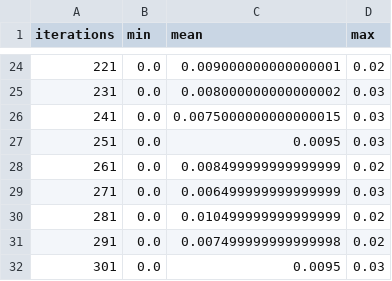
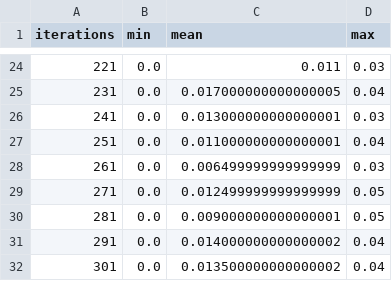
Before and after one commit to karmar1995/avgvis, a CSV file: simulation/experiments/results/agv_random_task_scheduling/long_service_many_agvs/collisions.csv, drawn as a sheet; only a part is shown, gaps mark what is left out; the diff covers the shown part only.

```diff
--- a/simulation/experiments/results/agv_random_task_scheduling/long_service_many_agvs/collisions.csv
+++ b/simulation/experiments/results/agv_random_task_scheduling/long_service_many_agvs/collisions.csv
@@ -24,9 +24,9 @@ iterations;min;mean;max
-221;0.0;0.009000000000000001;0.02
-231;0.0;0.008000000000000002;0.03
-241;0.0;0.0075000000000000015;0.03
-251;0.0;0.0095;0.03
-261;0.0;0.008499999999999999;0.02
-271;0.0;0.006499999999999999;0.03
-281;0.0;0.010499999999999999;0.02
-291;0.0;0.007499999999999998;0.02
-301;0.0;0.0095;0.03
+221;0.0;0.011;0.03
+231;0.0;0.017000000000000005;0.04
+241;0.0;0.013000000000000001;0.03
+251;0.0;0.011000000000000001;0.04
+261;0.0;0.006499999999999999;0.03
+271;0.0;0.012499999999999999;0.05
+281;0.0;0.009000000000000001;0.05
+291;0.0;0.014000000000000002;0.04
+301;0.0;0.013500000000000002;0.04
```
Also changed, not shown: 32 edited cells elsewhere in this file, simulation/experiments/results/agv_random_task_scheduling/long_service_few_agvs/collisions.csv, simulation/experiments/results/agv_random_task_scheduling/long_service_few_agvs/cost.csv, 24 other files.
